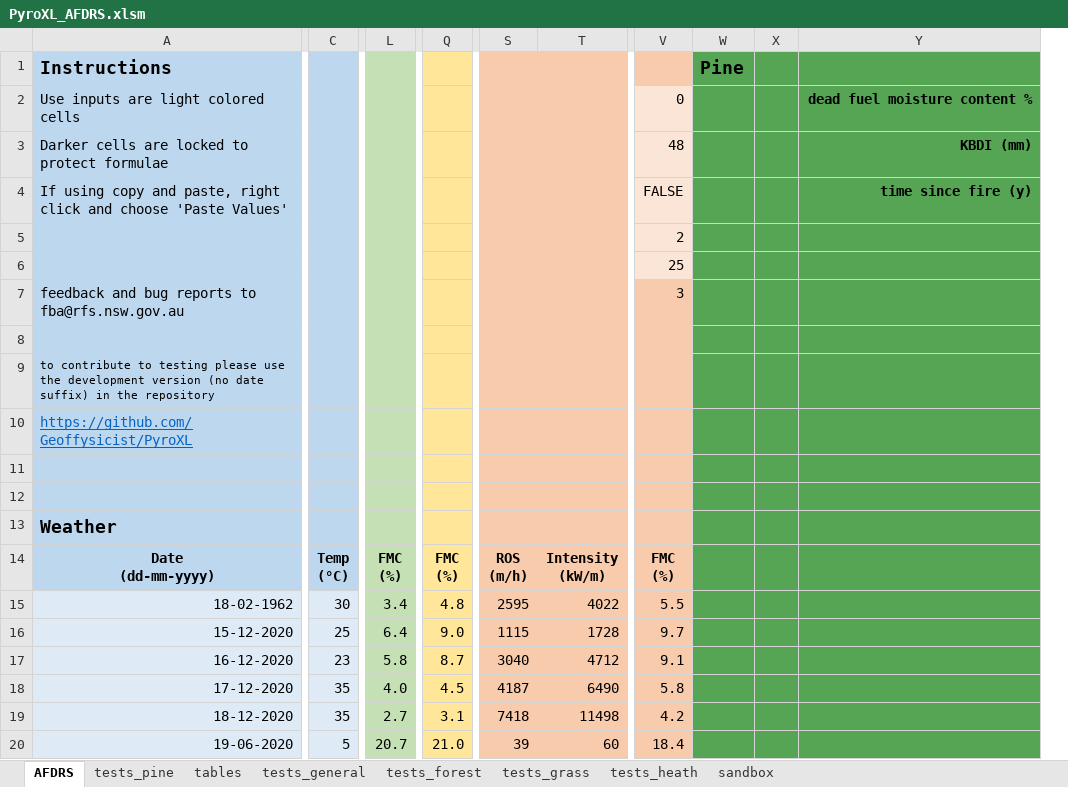
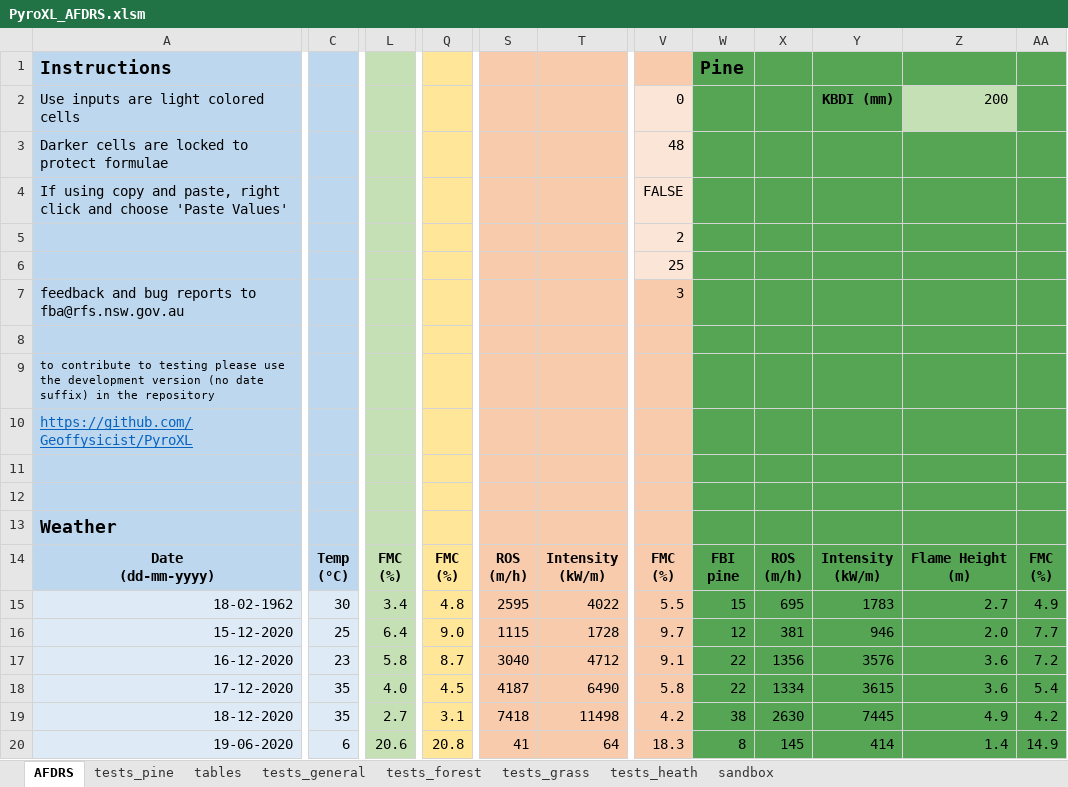
Before and after one commit to Geoffysicist/PyroXL, an Excel workbook: PyroXL_AFDRS.xlsm, sheet AFDRS, drawn as a sheet; only a part is shown, gaps mark what is left out; values as stored, in another font and other column widths than the file's, no borders; conditional formats not drawn; removed rows and columns are numbered as before the commit, all else as after; ↵ is a line break in a cell; the diff names each change by its address in the sheet, - before the commit and + after, or states it on an @@ line.

Commit message:
pine model operational

```diff
--- a/PyroXL_AFDRS.xlsm (sheet AFDRS)
+++ b/PyroXL_AFDRS.xlsm (sheet AFDRS)
-column X, empty
-column Y, rows 2-4: dead fuel moisture content % | KBDI (mm) | time since fire (y)
+column X, rows 14-20: ROS ↵ (m/h) | 695 | 381 | 1356 | 1334 | 2630 | 145
+column Y, rows 2-20: KBDI (mm) |  |  |  |  |  |  |  |  |  |  |  | Intensity ↵ (kW/m) | 1783 | 946 | 3576 | 3615 | 7445 | 414
+column Z, rows 2-20: 200 |  |  |  |  |  |  |  |  |  |  |  | Flame Height ↵ (m) | 2.7 | 2.0 | 3.6 | 3.6 | 4.9 | 1.4
+column AA, rows 14-20: FMC ↵ (%) | 4.9 | 7.7 | 7.2 | 5.4 | 4.2 | 14.9
-W14: (empty)
+W14: FBI ↵ pine
-W15: (empty)
+W15: 15
-W16: (empty)
+W16: 12
-W17:W18: (empty)
+W17:W18: 22
-W19: (empty)
+W19: 38
-C20: 5
+C20: 6
-L20: 20.7
+L20: 20.6
-Q20: 21.0
+Q20: 20.8
-S20: 39
+S20: 41
-T20: 60
+T20: 64
-V20: 18.4
+V20: 18.3
-W20: (empty)
+W20: 8
```
Also changed, not shown: sheet tests_pine, 1 other file.
